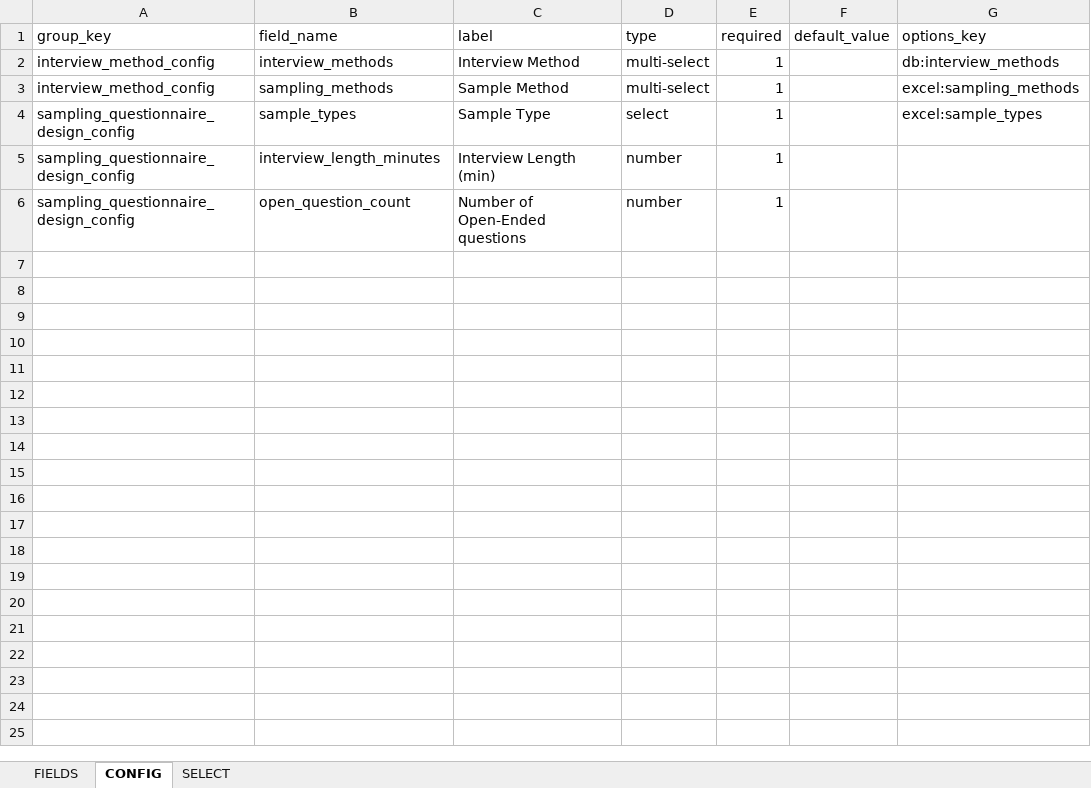
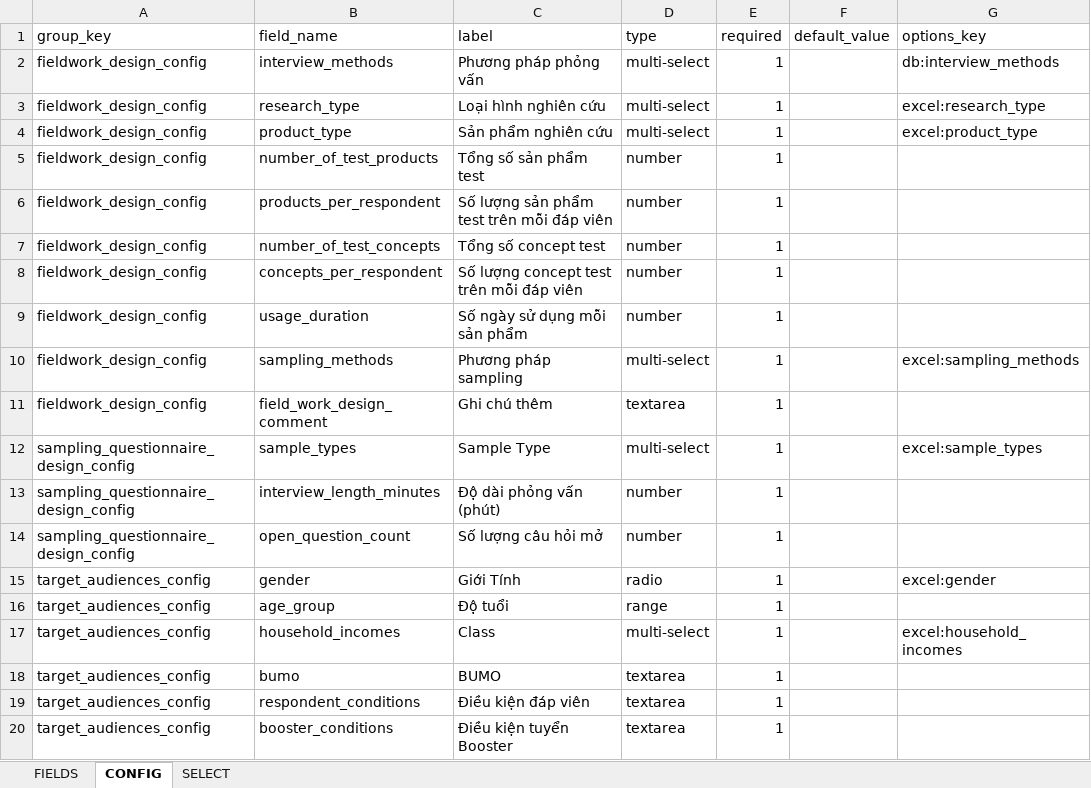
Before and after one commit to longlh123/IPSOS-FINANCE-PAYMENT, an Excel workbook: backend/storage/schema/quotation_template.xlsx, sheet CONFIG, drawn as a sheet; only a part is shown; values as stored, in another font and other column widths than the file's, no borders; addresses are those after the commit; the diff covers the shown part only; the diff names each change by its address in the sheet, - before the commit and + after, or states it on an @@ line.

```diff
--- a/backend/storage/schema/quotation_template.xlsx (sheet CONFIG)
+++ b/backend/storage/schema/quotation_template.xlsx (sheet CONFIG)
-A2 (group_key): interview_method_config
+A2 (group_key): fieldwork_design_config
-C2 (label): Interview Method
+C2 (label): Phương pháp phỏng vấn
+row 3: fieldwork_design_config | research_type | Loại hình nghiên cứu | multi-select | 1 |  | excel:research_type
+row 4: fieldwork_design_config | product_type | Sản phẩm nghiên cứu | multi-select | 1 |  | excel:product_type
+row 5: fieldwork_design_config | number_of_test_products | Tổng số sản phẩm test | number | 1
+row 6: fieldwork_design_config | products_per_respondent | Số lượng sản phẩm test trên mỗi đáp viên | number | 1
+row 7: fieldwork_design_config | number_of_test_concepts | Tổng số concept test | number | 1
+row 8: fieldwork_design_config | concepts_per_respondent | Số lượng concept test trên mỗi đáp viên | number | 1
+row 9: fieldwork_design_config | usage_duration | Số ngày sử dụng mỗi sản phẩm | number | 1
-A10 (group_key): interview_method_config
+A10 (group_key): fieldwork_design_config
-C10 (label): Sample Method
+C10 (label): Phương pháp sampling
+row 11: fieldwork_design_config | field_work_design_comment | Ghi chú thêm | textarea | 1
-D12 (type): select
+D12 (type): multi-select
-C13 (label): Interview Length (min)
+C13 (label): Độ dài phỏng vấn (phút)
-C14 (label): Number of Open-Ended questions
+C14 (label): Số lượng câu hỏi mở
+row 15: target_audiences_config | gender | Giới Tính | radio | 1 |  | excel:gender
+row 16: target_audiences_config | age_group | Độ tuổi | range | 1
+row 17: target_audiences_config | household_incomes | Class | multi-select | 1 |  | excel:household_incomes
+row 18: target_audiences_config | bumo | BUMO | textarea | 1
+row 19: target_audiences_config | respondent_conditions | Điều kiện đáp viên | textarea | 1
+row 20: target_audiences_config | booster_conditions | Điều kiện tuyển Booster | textarea | 1
```
Also changed, not shown: 13 added rows elsewhere in this sheet, sheet SELECT, sheet FIELDS, 38 other files.
